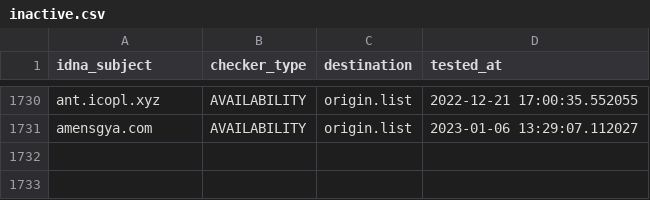
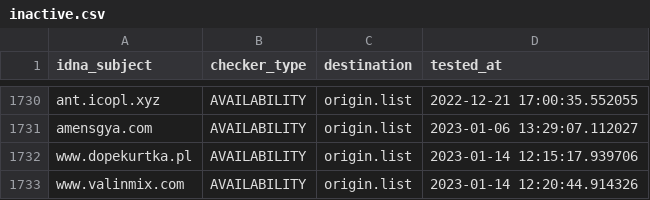
Before and after one commit to dead-hosts/KADhosts_git_azet12, a CSV file: .pyfunceble/inactive.csv, drawn as a sheet; only a part is shown, gaps mark what is left out; the diff names each change by its address in the sheet, - before the commit and + after, or states it on an @@ line.

```diff
--- a/.pyfunceble/inactive.csv
+++ b/.pyfunceble/inactive.csv
+row 1732: www.dopekurtka.pl | AVAILABILITY | origin.list | 2023-01-14 12:15:17.939706
+row 1733: www.valinmix.com | AVAILABILITY | origin.list | 2023-01-14 12:20:44.914326
```
Also changed, not shown: .pyfunceble/whois.csv, 13 other files.
